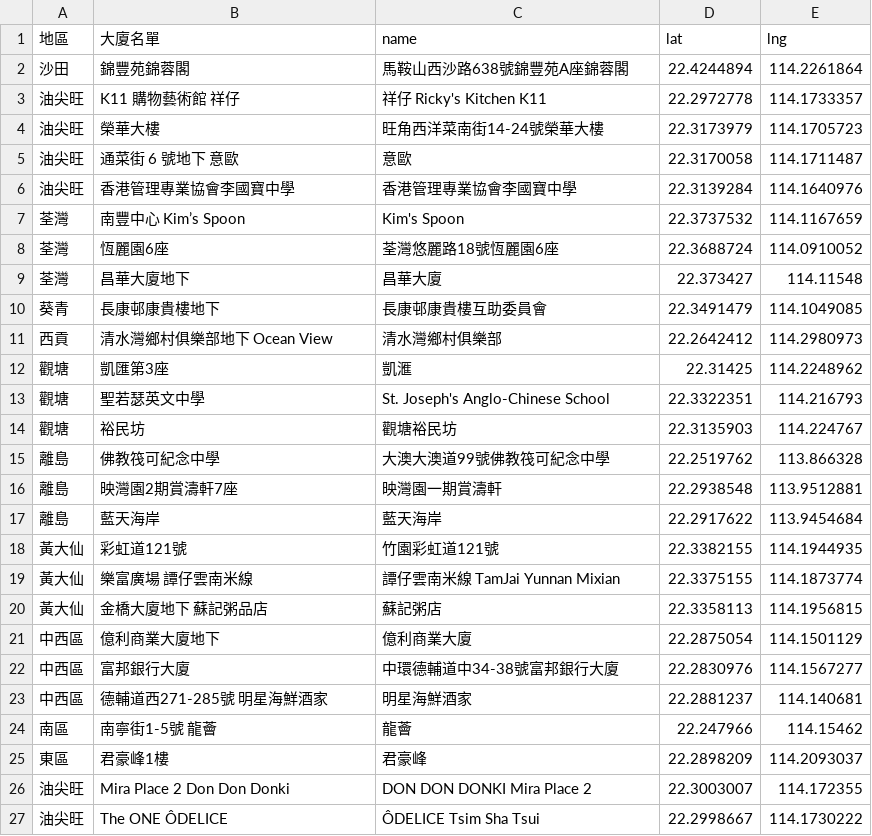
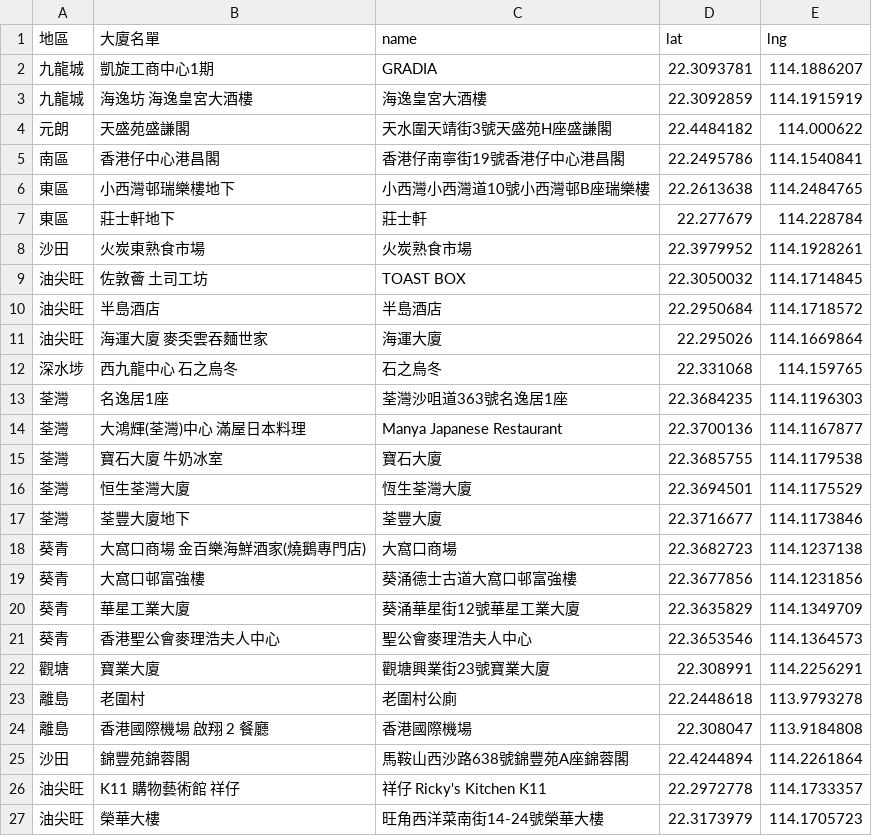
Before and after one commit to covid-hk/covid-hk.github.io, a CSV file: googleapis_maps.csv, drawn as a sheet; only a part is shown; the shorter side is filled out with more unchanged rows; the diff names each change by its address in the sheet, - before the commit and + after, or states it on an @@ line.

Commit message:
Update googleapis_maps.csv

```diff
--- a/googleapis_maps.csv
+++ b/googleapis_maps.csv
+row 2: 九龍城 | 凱旋工商中心1期 | GRADIA | 22.3093781 | 114.1886207
+row 3: 九龍城 | 海逸坊 海逸皇宮大酒樓 | 海逸皇宮大酒樓 | 22.3092859 | 114.1915919
+row 4: 元朗 | 天盛苑盛謙閣 | 天水圍天靖街3號天盛苑H座盛謙閣 | 22.4484182 | 114.000622
+row 5: 南區 | 香港仔中心港昌閣 | 香港仔南寧街19號香港仔中心港昌閣 | 22.2495786 | 114.1540841
+row 6: 東區 | 小西灣邨瑞樂樓地下 | 小西灣小西灣道10號小西灣邨B座瑞樂樓 | 22.2613638 | 114.2484765
+row 7: 東區 | 莊士軒地下 | 莊士軒 | 22.277679 | 114.228784
+row 8: 沙田 | 火炭東熟食市場 | 火炭熟食市場 | 22.3979952 | 114.1928261
+row 9: 油尖旺 | 佐敦薈 土司工坊 | TOAST BOX | 22.3050032 | 114.1714845
+row 10: 油尖旺 | 半島酒店 | 半島酒店 | 22.2950684 | 114.1718572
+row 11: 油尖旺 | 海運大廈 麥奀雲吞麵世家 | 海運大廈 | 22.295026 | 114.1669864
+row 12: 深水埗 | 西九龍中心 石之烏冬 | 石之烏冬 | 22.331068 | 114.159765
+row 13: 荃灣 | 名逸居1座 | 荃灣沙咀道363號名逸居1座 | 22.3684235 | 114.1196303
+row 14: 荃灣 | 大鴻輝(荃灣)中心 滿屋日本料理 | Manya Japanese Restaurant | 22.3700136 | 114.1167877
+row 15: 荃灣 | 寶石大廈 牛奶冰室 | 寶石大廈 | 22.3685755 | 114.1179538
+row 16: 荃灣 | 恒生荃灣大廈 | 恆生荃灣大廈 | 22.3694501 | 114.1175529
+row 17: 荃灣 | 荃豐大廈地下 | 荃豐大廈 | 22.3716677 | 114.1173846
+row 18: 葵青 | 大窩口商場 金百樂海鮮酒家(燒鵝專門店) | 大窩口商場 | 22.3682723 | 114.1237138
+row 19: 葵青 | 大窩口邨富強樓 | 葵涌德士古道大窩口邨富強樓 | 22.3677856 | 114.1231856
+row 20: 葵青 | 華星工業大廈 | 葵涌華星街12號華星工業大廈 | 22.3635829 | 114.1349709
+row 21: 葵青 | 香港聖公會麥理浩夫人中心 | 聖公會麥理浩夫人中心 | 22.3653546 | 114.1364573
+row 22: 觀塘 | 寶業大廈 | 觀塘興業街23號寶業大廈 | 22.308991 | 114.2256291
+row 23: 離島 | 老圍村 | 老圍村公廁 | 22.2448618 | 113.9793278
+row 24: 離島 | 香港國際機場 啟翔 2 餐廳 | 香港國際機場 | 22.308047 | 113.9184808
```
